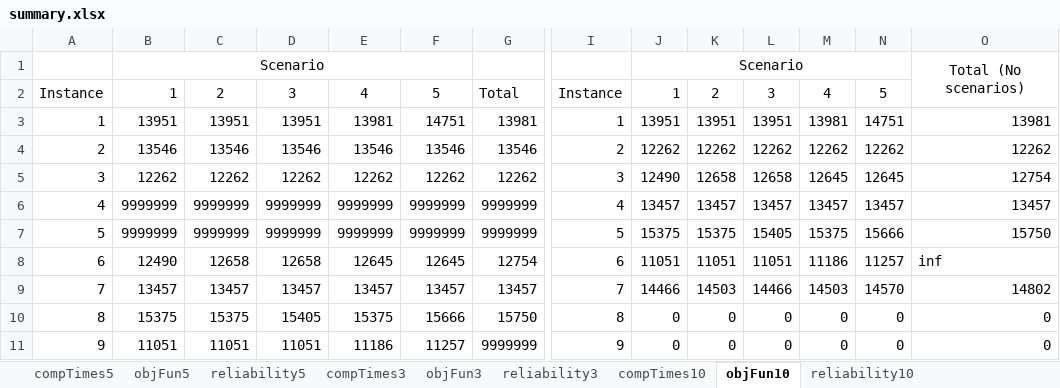
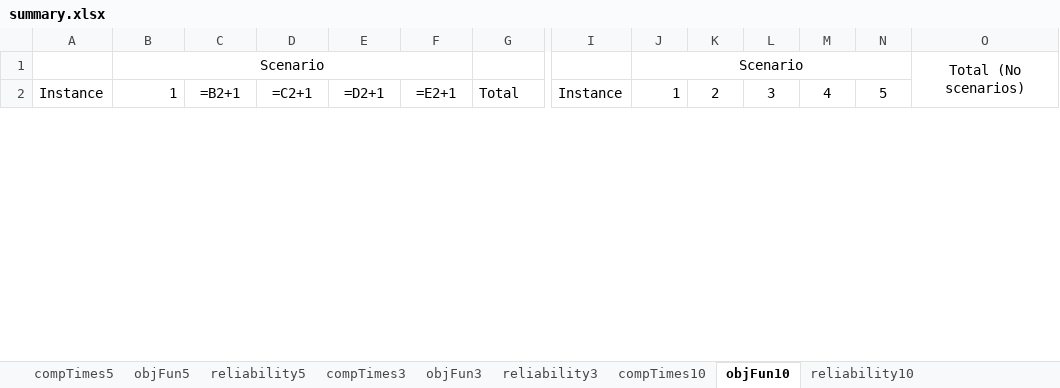
Before and after one commit to DCorredorM/SaRP, an Excel workbook: data/Networks/Chicago-Sketch/Results/Scenarios/summary.xlsx, sheet objFun10, drawn as a sheet; only a part is shown, gaps mark what is left out; values as stored, in another font and other column widths than the file's, no borders; formulas without a stored value are shown as written; removed rows and columns are numbered as before the commit, all else as after; rows hold the shown columns only; the diff covers the shown part only; the diff names each change by its address in the sheet, - before the commit and + after, or states it on an @@ line.

```diff
--- a/data/Networks/Chicago-Sketch/Results/Scenarios/summary.xlsx (sheet objFun10)
+++ b/data/Networks/Chicago-Sketch/Results/Scenarios/summary.xlsx (sheet objFun10)
-C2: 2
+C2: =B2+1
-D2: 3
+D2: =C2+1
-E2: 4
+E2: =D2+1
-F2: 5
+F2: =E2+1
-row 3: 1 | 13951 | 13951 | 13951 | 13981 | 14751 | 13981 | 1 | 13951 | 13951 | 13951 | 13981 | 14751 | 13981
-row 4: 2 | 13546 | 13546 | 13546 | 13546 | 13546 | 13546 | 2 | 12262 | 12262 | 12262 | 12262 | 12262 | 12262
-row 5: 3 | 12262 | 12262 | 12262 | 12262 | 12262 | 12262 | 3 | 12490 | 12658 | 12658 | 12645 | 12645 | 12754
-row 6: 4 | 9999999 | 9999999 | 9999999 | 9999999 | 9999999 | 9999999 | 4 | 13457 | 13457 | 13457 | 13457 | 13457 | 13457
-row 7: 5 | 9999999 | 9999999 | 9999999 | 9999999 | 9999999 | 9999999 | 5 | 15375 | 15375 | 15405 | 15375 | 15666 | 15750
-row 8: 6 | 12490 | 12658 | 12658 | 12645 | 12645 | 12754 | 6 | 11051 | 11051 | 11051 | 11186 | 11257 | inf
-row 9: 7 | 13457 | 13457 | 13457 | 13457 | 13457 | 13457 | 7 | 14466 | 14503 | 14466 | 14503 | 14570 | 14802
-row 10: 8 | 15375 | 15375 | 15405 | 15375 | 15666 | 15750 | 8 | 0 | 0 | 0 | 0 | 0 | 0
-row 11: 9 | 11051 | 11051 | 11051 | 11186 | 11257 | 9999999 | 9 | 0 | 0 | 0 | 0 | 0 | 0
```
Also changed, not shown: 10 added rows, 1 removed row and 10 edited cells elsewhere in this sheet, sheet compTimes3, sheet objFun3, sheet reliability3, sheet objFun5, sheet compTimes5, sheet reliability10, 2 more sheets, charts or pictures, 2 other files.
